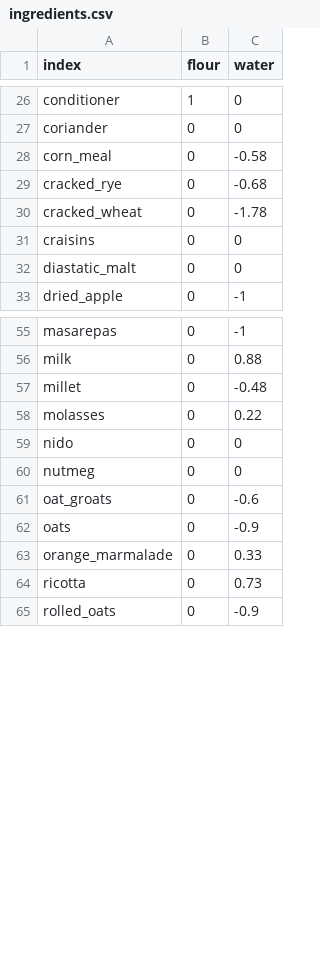
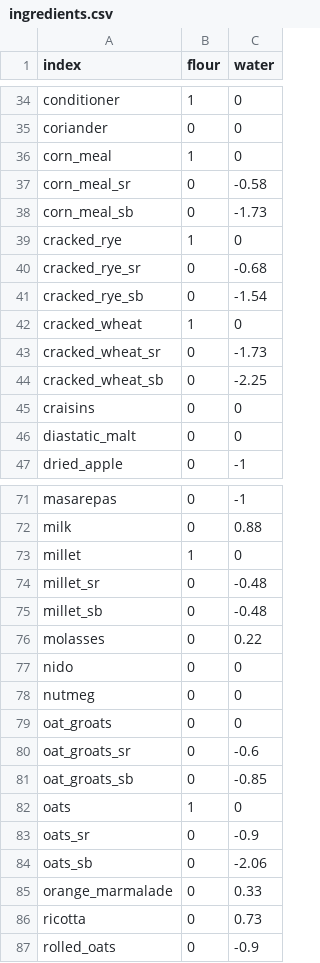
Before and after one commit to gbishop/bake, a CSV file: ingredients.csv, drawn as a sheet; only a part is shown, gaps mark what is left out; the diff covers the shown part only.

```diff
--- a/ingredients.csv
+++ b/ingredients.csv
@@ -27,5 +35,11 @@ conditioner,1,0
 coriander,0,0
-corn_meal,0,-0.58
-cracked_rye,0,-0.68
-cracked_wheat,0,-1.78
+corn_meal,1,0
+corn_meal_sr,0,-0.58
+corn_meal_sb,0,-1.73
+cracked_rye,1,0
+cracked_rye_sr,0,-0.68
+cracked_rye_sb,0,-1.54
+cracked_wheat,1,0
+cracked_wheat_sr,0,-1.73
+cracked_wheat_sb,0,-2.25
 craisins,0,0
@@ -56,3 +72,5 @@ masarepas,0,-1
 milk,0,0.88
-millet,0,-0.48
+millet,1,0
+millet_sr,0,-0.48
+millet_sb,0,-0.48
 molasses,0,0.22
@@ -60,4 +78,8 @@ nido,0,0
 nutmeg,0,0
-oat_groats,0,-0.6
-oats,0,-0.9
+oat_groats,0,0
+oat_groats_sr,0,-0.6
+oat_groats_sb,0,-0.85
+oats,1,0
+oats_sr,0,-0.9
+oats_sb,0,-2.06
 orange_marmalade,0,0.33
```
Also changed, not shown: 20 added rows and 9 edited cells elsewhere in this file, 1 other file.
